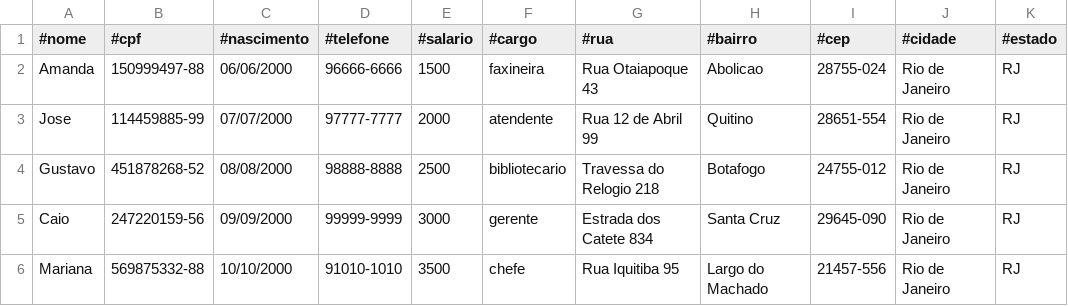
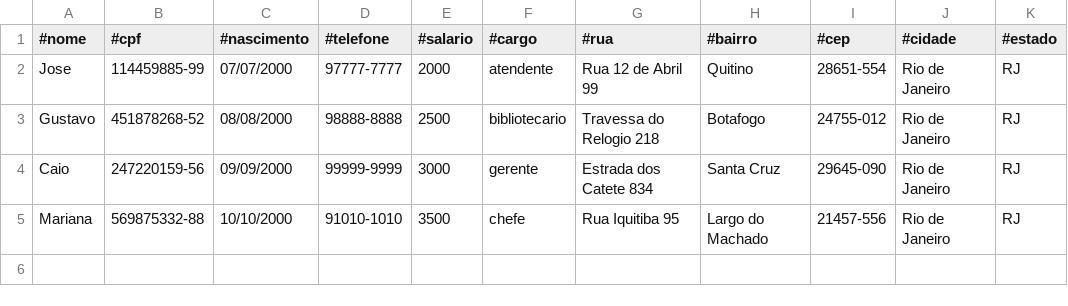
Before and after one commit to DCB-UFF/biblioteca-qa-2025.2, a CSV file: bibliotecaComunitaria/src/unidades/un1/funcionarios.csv, drawn as a sheet; the diff names each change by its address in the sheet, - before the commit and + after, or states it on an @@ line.

```diff
--- a/bibliotecaComunitaria/src/unidades/un1/funcionarios.csv
+++ b/bibliotecaComunitaria/src/unidades/un1/funcionarios.csv
-row 2: Amanda | 150999497-88 | 06/06/2000 | 96666-6666 | 1500 | faxineira | Rua Otaiapoque 43 | Abolicao | 28755-024 | Rio de Janeiro | RJ
```
Also changed, not shown: bibliotecaComunitaria/src/unidades/un3/funcionarios.csv, 3 other files.
